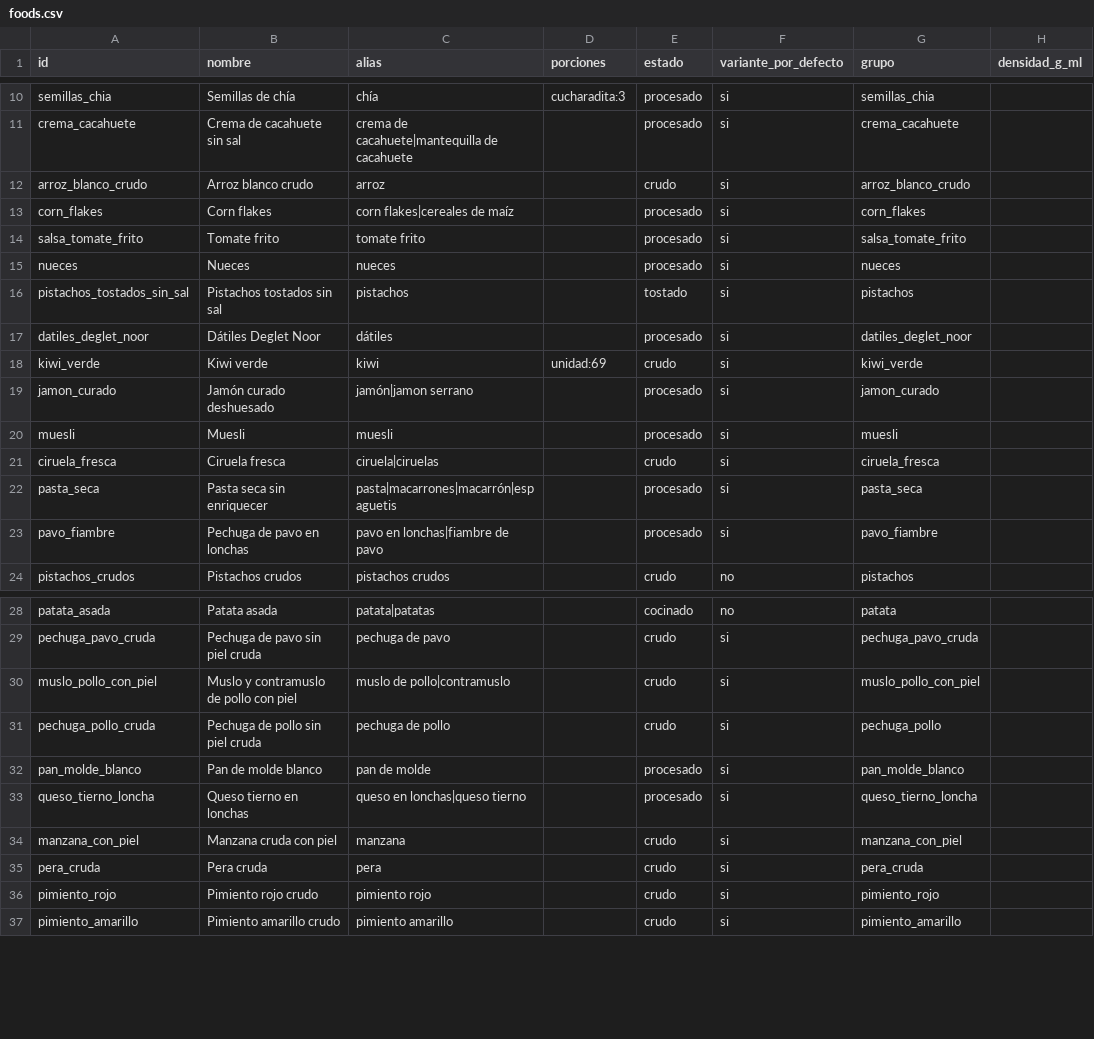
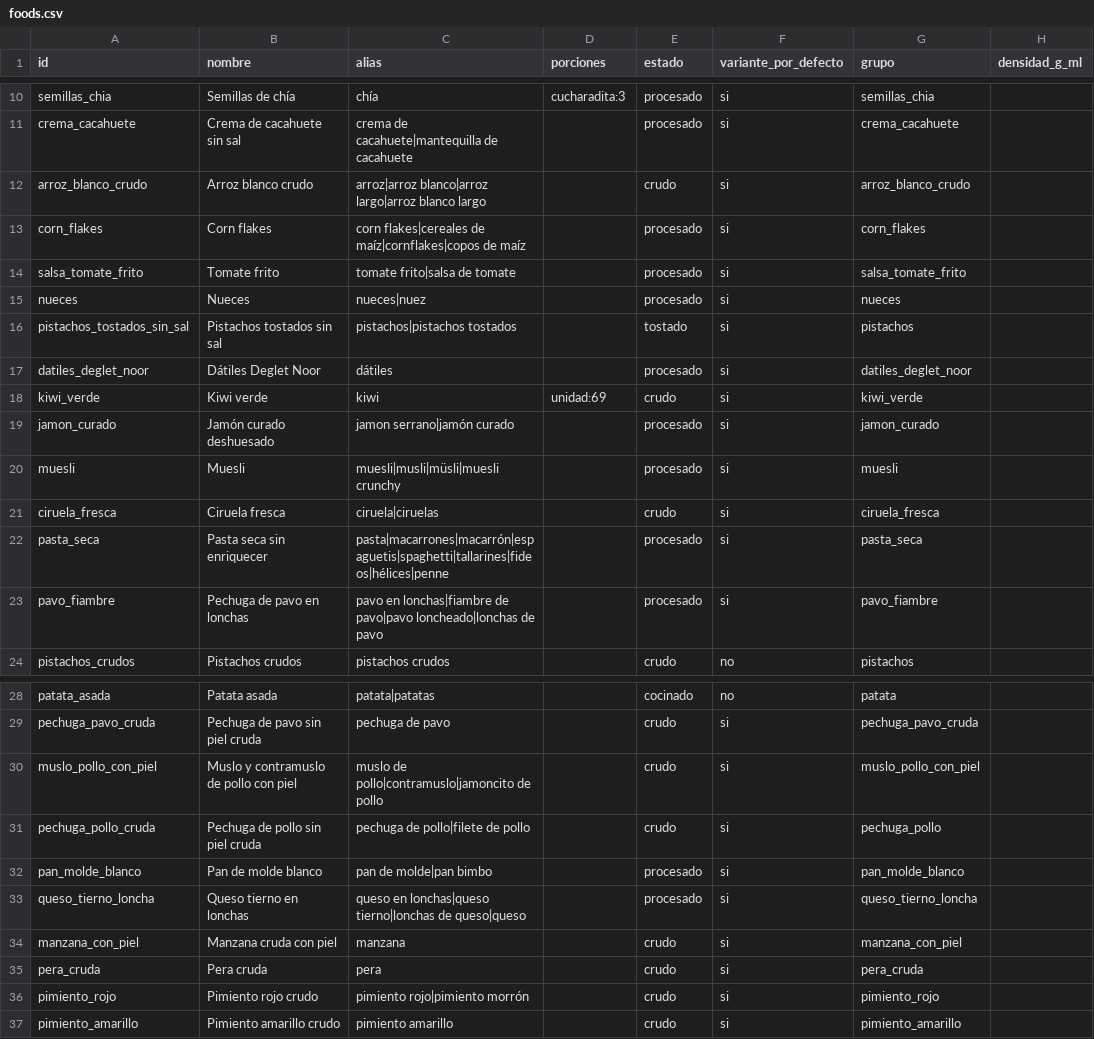
Before and after one commit to victor-rueda02/nutrition-tracker, a CSV file: data/foods.csv, drawn as a sheet; only a part is shown, gaps mark what is left out; the diff covers the shown part only; the diff names each change by its address in the sheet, - before the commit and + after, or states it on an @@ line.

```diff
--- a/data/foods.csv
+++ b/data/foods.csv
-C12 (alias): arroz
+C12 (alias): arroz|arroz blanco|arroz largo|arroz blanco largo
-C13 (alias): corn flakes|cereales de maíz
+C13 (alias): corn flakes|cereales de maíz|cornflakes|copos de maíz
-C14 (alias): tomate frito
+C14 (alias): tomate frito|salsa de tomate
-C15 (alias): nueces
+C15 (alias): nueces|nuez
-C16 (alias): pistachos
+C16 (alias): pistachos|pistachos tostados
-C19 (alias): jamón|jamon serrano
+C19 (alias): jamon serrano|jamón curado
-C20 (alias): muesli
+C20 (alias): muesli|musli|müsli|muesli crunchy
-C22 (alias): pasta|macarrones|macarrón|espaguetis
+C22 (alias): pasta|macarrones|macarrón|espaguetis|spaghetti|tallarines|fideos|hélices|penne
-C23 (alias): …lonchas|fiambre de pavo
+C23 (alias): …lonchas|fiambre de pavo|pavo loncheado|lonchas de pavo
-C30 (alias): muslo de pollo|contramuslo
+C30 (alias): muslo de pollo|contramuslo|jamoncito de pollo
-C31 (alias): pechuga de pollo
+C31 (alias): pechuga de pollo|filete de pollo
-C32 (alias): pan de molde
+C32 (alias): pan de molde|pan bimbo
-C33 (alias): queso en lonchas|queso tierno
+C33 (alias): queso en lonchas|queso tierno|lonchas de queso|queso
-C36 (alias): pimiento rojo
+C36 (alias): pimiento rojo|pimiento morrón
```
Also changed, not shown: 8 edited cells elsewhere in this file, 3 other files.
